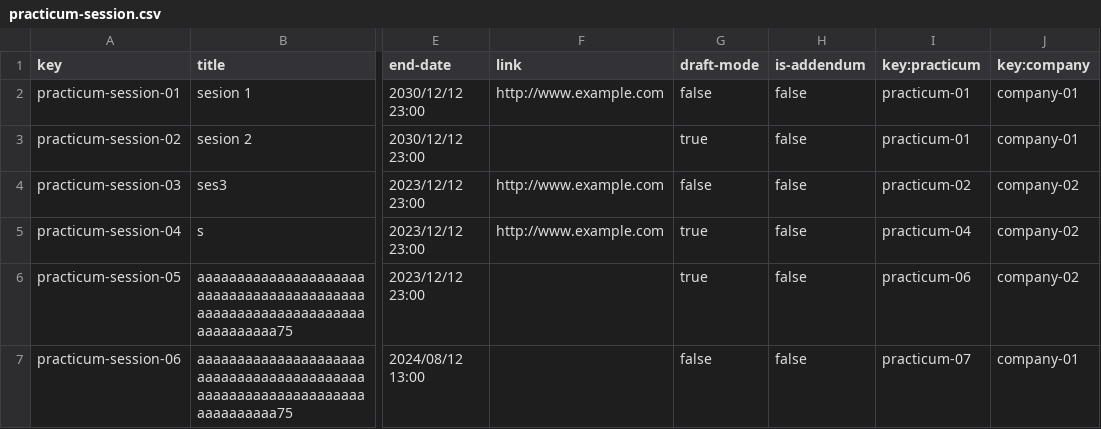
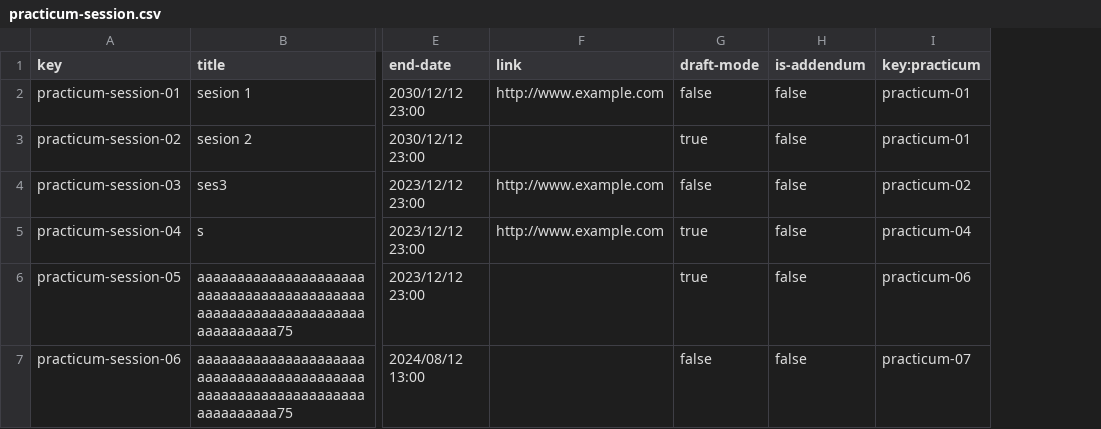
Before and after one commit to albert011/c1.03.14, a CSV file: src/main/webapp/WEB-INF/resources/sample-data/practicum-session.csv, drawn as a sheet; only a part is shown, gaps mark what is left out; the diff names each change by its address in the sheet, - before the commit and + after, or states it on an @@ line.

```diff
--- a/src/main/webapp/WEB-INF/resources/sample-data/practicum-session.csv
+++ b/src/main/webapp/WEB-INF/resources/sample-data/practicum-session.csv
-column J (key:company), rows 2-7: company-01 | company-01 | company-02 | company-02 | company-02 | company-01
```
Also changed, not shown: src/main/webapp/WEB-INF/resources/sample-data/practicum.csv, 22 other files.
